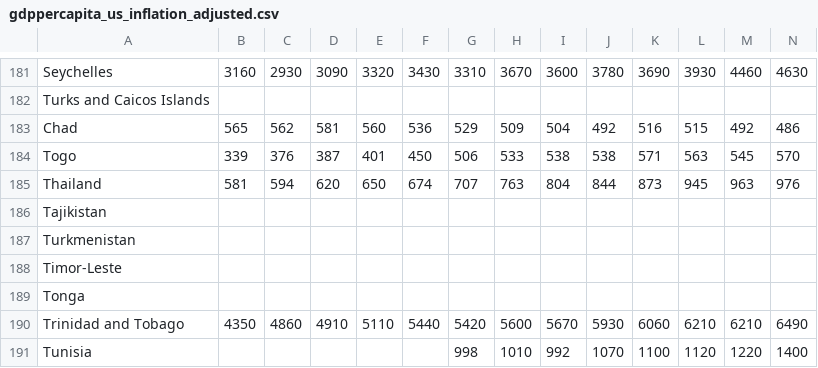
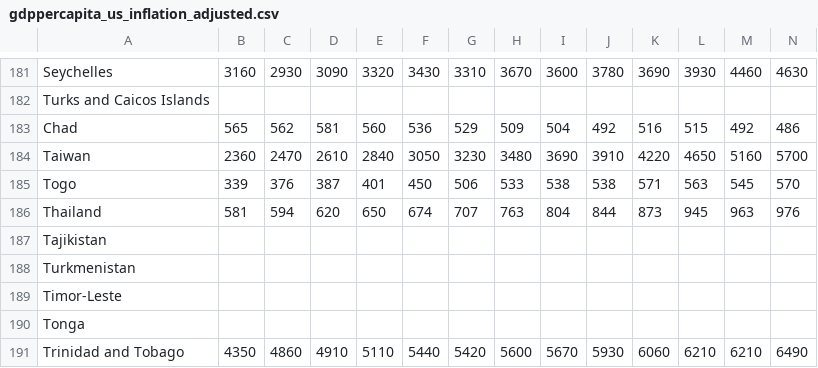
Before and after one commit to jaya-shankar/HDI-plots-v2, a CSV file: datasets/gdppercapita_us_inflation_adjusted.csv, drawn as a sheet; only a part is shown, gaps mark what is left out; the shorter side is filled out with more unchanged rows; rows hold the shown columns only; the diff names each change by its address in the sheet, - before the commit and + after, or states it on an @@ line.

Commit message:
data update

```diff
--- a/datasets/gdppercapita_us_inflation_adjusted.csv
+++ b/datasets/gdppercapita_us_inflation_adjusted.csv
+row 184: Taiwan | 2360 | 2470 | 2610 | 2840 | 3050 | 3230 | 3480 | 3690 | 3910 | 4220 | 4650 | 5160 | 5700
```
